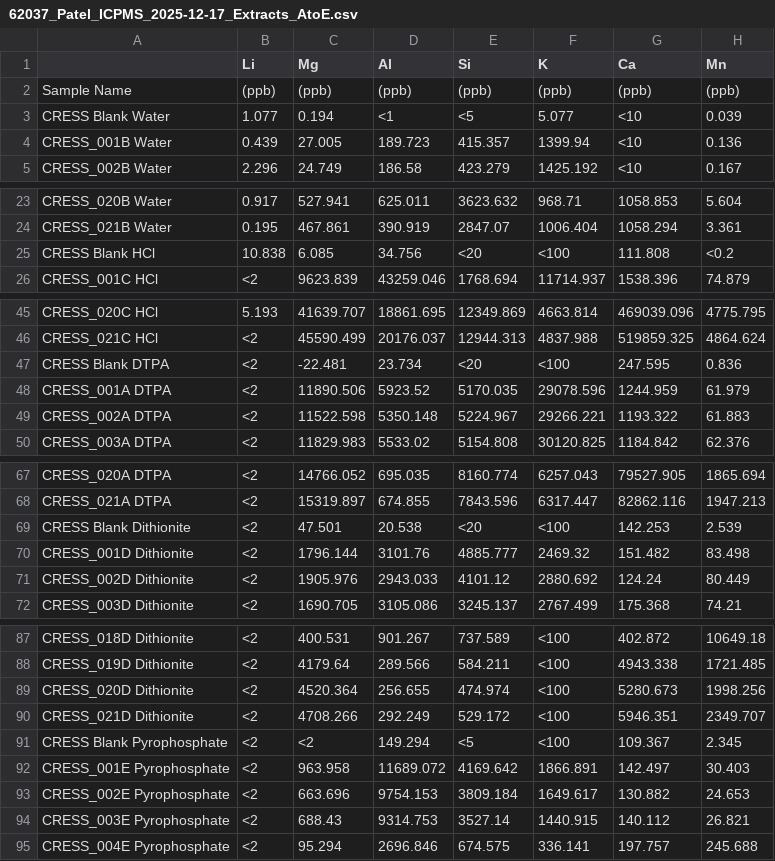
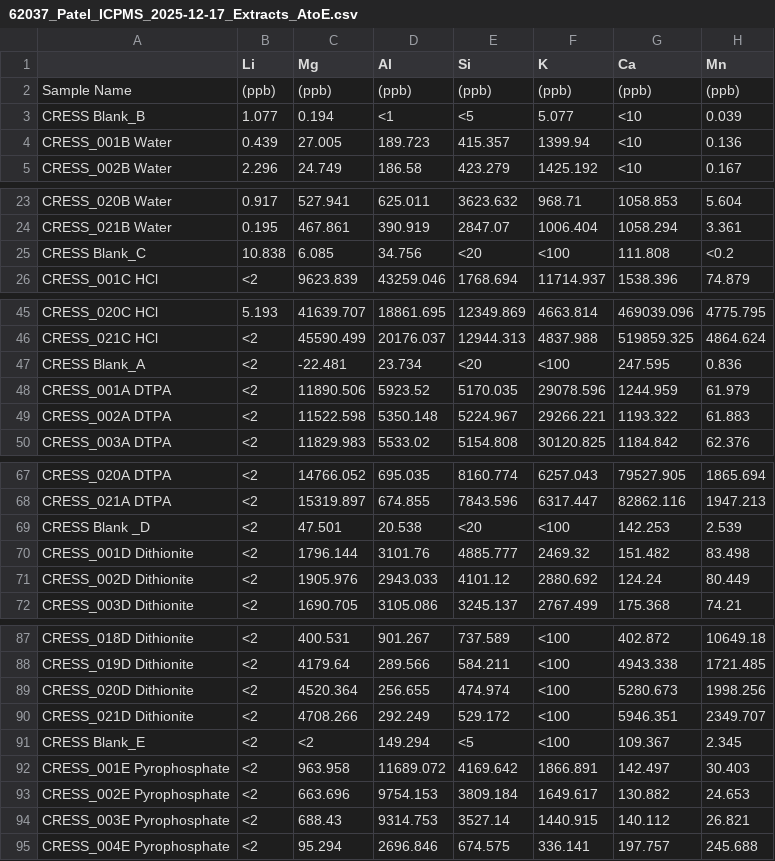
Before and after one commit to kaizadp/CRESS, a CSV file: 1-data/data_raw/icpms/62037_Patel_ICPMS_2025-12-17_Extracts_AtoE.csv, drawn as a sheet; only a part is shown, gaps mark what is left out; the diff names each change by its address in the sheet, - before the commit and + after, or states it on an @@ line.

```diff
--- a/1-data/data_raw/icpms/62037_Patel_ICPMS_2025-12-17_Extracts_AtoE.csv
+++ b/1-data/data_raw/icpms/62037_Patel_ICPMS_2025-12-17_Extracts_AtoE.csv
-A3: CRESS Blank Water
+A3: CRESS Blank_B
-A25: CRESS Blank HCl
+A25: CRESS Blank_C
-A47: CRESS Blank DTPA
+A47: CRESS Blank_A
-A69: CRESS Blank Dithionite
+A69: CRESS Blank _D
-A91: CRESS Blank Pyrophosphate
+A91: CRESS Blank_E
```
Also changed, not shown: 1-data/data_raw/icpms/62037_Patel_ICPMS_2026-02-11_Extracts_RedMud_BtoE.csv, 1-data/data_raw/icpms/62037_Patel_ICPMS_2026-02-25_Extracts_AMD.csv, 2 other files.
